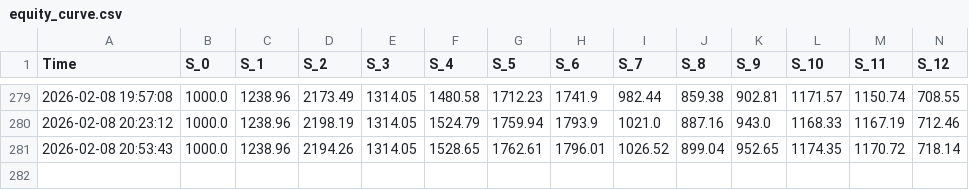
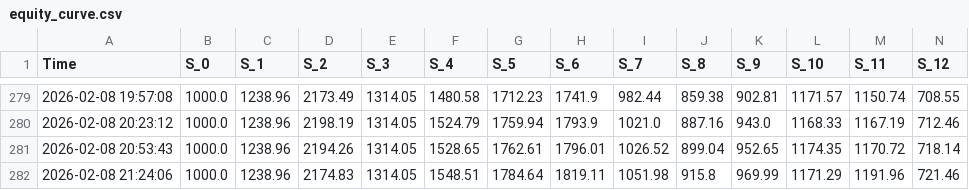
Before and after one commit to zaorich/auto-notify, a CSV file: equity_curve.csv, drawn as a sheet; only a part is shown, gaps mark what is left out; rows hold the shown columns only; the diff names each change by its address in the sheet, - before the commit and + after, or states it on an @@ line.

Commit message:
📊 Update Data [2026-02-08 21:24]

```diff
--- a/equity_curve.csv
+++ b/equity_curve.csv
+row 282: 2026-02-08 21:24:06 | 1000.0 | 1238.96 | 2174.83 | 1314.05 | 1548.51 | 1784.64 | 1819.11 | 1051.98 | 915.8 | 969.99 | 1171.29 | 1191.96 | 721.46
```
Also changed, not shown: 2 other files.
